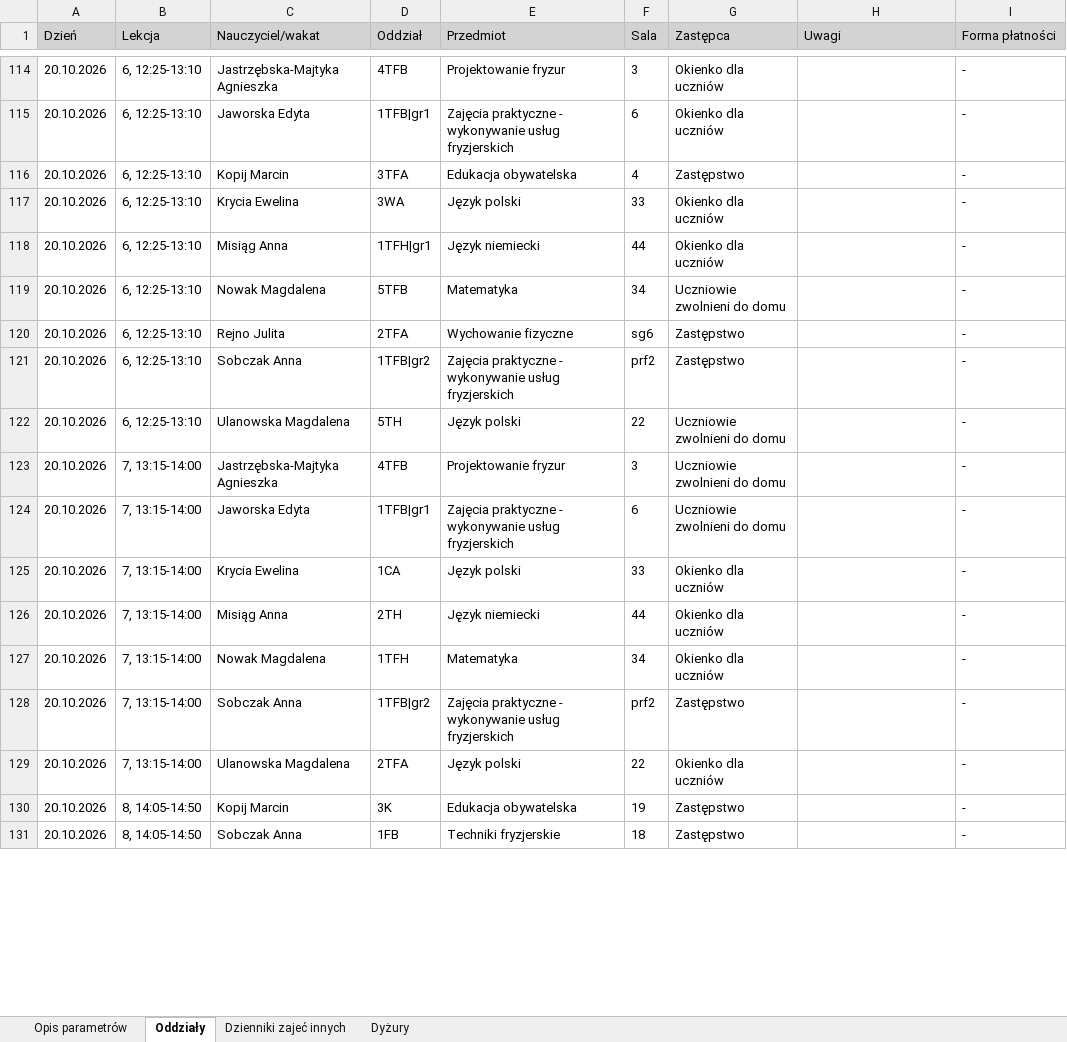
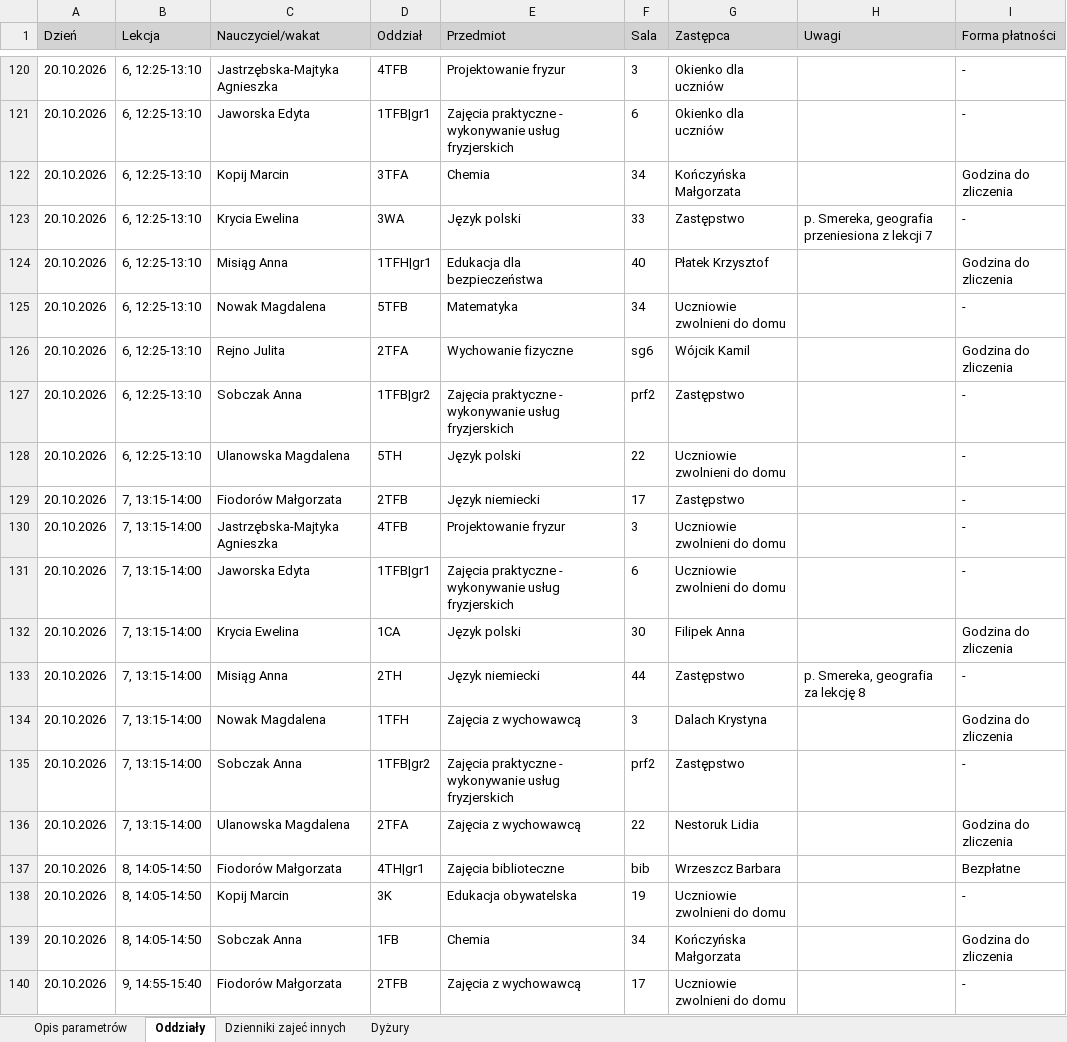
Before and after one commit to adeodatus11/zastepstwa, an Excel workbook: InformacjeOZastepstwach.xlsx, sheet Oddziały, drawn as a sheet; only a part is shown, gaps mark what is left out; values as stored, in another font and other column widths than the file's, no borders; addresses are those after the commit; the diff covers the shown part only; the diff names each change by its address in the sheet, - before the commit and + after, or states it on an @@ line.

Commit message:
Aktualizacja zastępstw i przeniesień 19.10.2026–25.10.2026
Oczyszczone eksporty z dziennika wgrane przez stronę aktualizacji (adeodatus11).

```diff
--- a/InformacjeOZastepstwach.xlsx (sheet Oddziały)
+++ b/InformacjeOZastepstwach.xlsx (sheet Oddziały)
-E122 (Przedmiot): Edukacja obywatelska
+E122 (Przedmiot): Chemia
-F122 (Sala): 4
+F122 (Sala): 34
-G122 (Zastępca): Zastępstwo
+G122 (Zastępca): Kończyńska Małgorzata
-I122 (Forma płatności): -
+I122 (Forma płatności): Godzina do zliczenia
-G123 (Zastępca): Okienko dla uczniów
+G123 (Zastępca): Zastępstwo
-H123 (Uwagi): (empty)
+H123 (Uwagi): p. Smereka, geografia przeniesiona z lekcji 7
-E124 (Przedmiot): Język niemiecki
+E124 (Przedmiot): Edukacja dla bezpieczeństwa
-F124 (Sala): 44
+F124 (Sala): 40
-G124 (Zastępca): Okienko dla uczniów
+G124 (Zastępca): Płatek Krzysztof
-I124 (Forma płatności): -
+I124 (Forma płatności): Godzina do zliczenia
-G126 (Zastępca): Zastępstwo
+G126 (Zastępca): Wójcik Kamil
-I126 (Forma płatności): -
+I126 (Forma płatności): Godzina do zliczenia
+row 129: 20.10.2026 | 7, 13:15-14:00 | Fiodorów Małgorzata | 2TFB | Język niemiecki | 17 | Zastępstwo |  | -
-F132 (Sala): 33
+F132 (Sala): 30
-G132 (Zastępca): Okienko dla uczniów
+G132 (Zastępca): Filipek Anna
-I132 (Forma płatności): -
+I132 (Forma płatności): Godzina do zliczenia
-G133 (Zastępca): Okienko dla uczniów
+G133 (Zastępca): Zastępstwo
-H133 (Uwagi): (empty)
+H133 (Uwagi): p. Smereka, geografia za lekcję 8
-E134 (Przedmiot): Matematyka
+E134 (Przedmiot): Zajęcia z wychowawcą
-F134 (Sala): 34
+F134 (Sala): 3
-G134 (Zastępca): Okienko dla uczniów
+G134 (Zastępca): Dalach Krystyna
-I134 (Forma płatności): -
+I134 (Forma płatności): Godzina do zliczenia
-E136 (Przedmiot): Język polski
+E136 (Przedmiot): Zajęcia z wychowawcą
-G136 (Zastępca): Okienko dla uczniów
+G136 (Zastępca): Nestoruk Lidia
-I136 (Forma płatności): -
+I136 (Forma płatności): Godzina do zliczenia
+row 137: 20.10.2026 | 8, 14:05-14:50 | Fiodorów Małgorzata | 4TH|gr1 | Zajęcia biblioteczne | bib | Wrzeszcz Barbara |  | Bezpłatne
-G138 (Zastępca): Zastępstwo
+G138 (Zastępca): Uczniowie zwolnieni do domu
-E139 (Przedmiot): Techniki fryzjerskie
+E139 (Przedmiot): Chemia
-F139 (Sala): 18
+F139 (Sala): 34
-G139 (Zastępca): Zastępstwo
+G139 (Zastępca): Kończyńska Małgorzata
-I139 (Forma płatności): -
+I139 (Forma płatności): Godzina do zliczenia
+row 140: 20.10.2026 | 9, 14:55-15:40 | Fiodorów Małgorzata | 2TFB | Zajęcia z wychowawcą | 17 | Uczniowie zwolnieni do domu |  | -
```
Also changed, not shown: 50 added rows, 3 moved rows and 51 edited cells elsewhere in this sheet, sheet Dyżury, sheet Dzienniki zajeć innych, InformacjeOPrzeniesieniach.xlsx.
